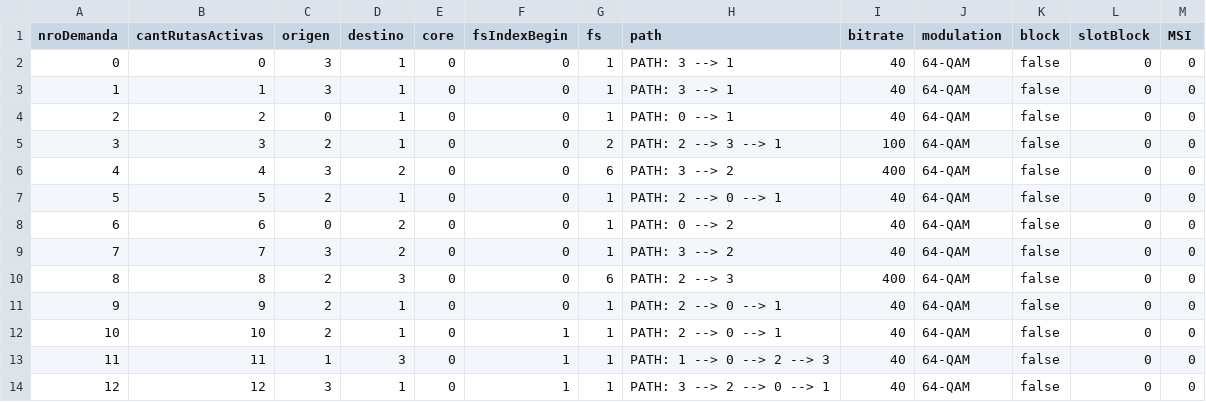
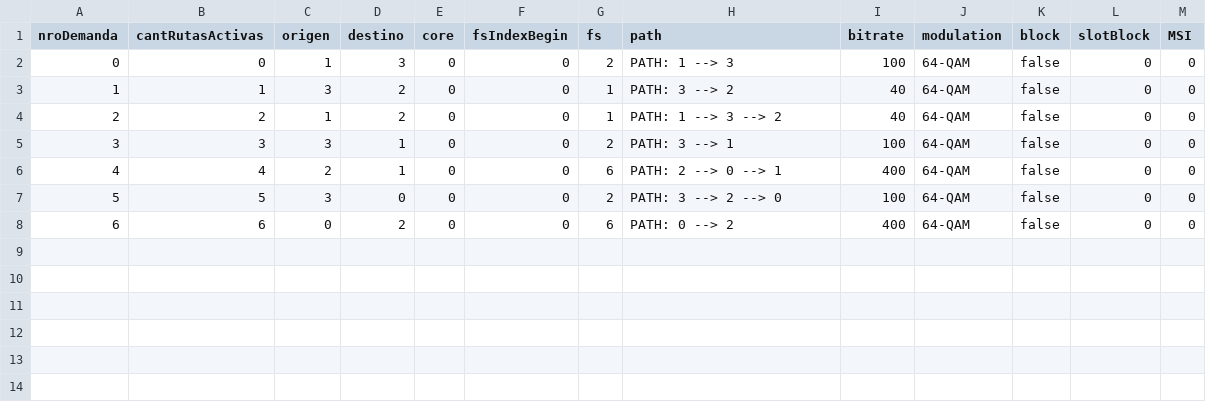
Before and after one commit to ffcc/rmsca-simulator, a CSV file: src/main/resources/salida/salida.csv, drawn as a sheet.

```diff
--- a/src/main/resources/salida/salida.csv
+++ b/src/main/resources/salida/salida.csv
@@ -1,14 +1,8 @@
 nroDemanda,cantRutasActivas,origen,destino,core,fsIndexBegin,fs,path,bitrate,modulation,block,slotBlock,MSI
-0,0,3,1,0,0,1,PATH: 3 --> 1,40,64-QAM,false,0,0
-1,1,3,1,0,0,1,PATH: 3 --> 1,40,64-QAM,false,0,0
-2,2,0,1,0,0,1,PATH: 0 --> 1,40,64-QAM,false,0,0
-3,3,2,1,0,0,2,PATH: 2 --> 3 --> 1,100,64-QAM,false,0,0
-4,4,3,2,0,0,6,PATH: 3 --> 2,400,64-QAM,false,0,0
-5,5,2,1,0,0,1,PATH: 2 --> 0 --> 1,40,64-QAM,false,0,0
-6,6,0,2,0,0,1,PATH: 0 --> 2,40,64-QAM,false,0,0
-7,7,3,2,0,0,1,PATH: 3 --> 2,40,64-QAM,false,0,0
-8,8,2,3,0,0,6,PATH: 2 --> 3,400,64-QAM,false,0,0
-9,9,2,1,0,0,1,PATH: 2 --> 0 --> 1,40,64-QAM,false,0,0
-10,10,2,1,0,1,1,PATH: 2 --> 0 --> 1,40,64-QAM,false,0,0
-11,11,1,3,0,1,1,PATH: 1 --> 0 --> 2 --> 3,40,64-QAM,false,0,0
-12,12,3,1,0,1,1,PATH: 3 --> 2 --> 0 --> 1,40,64-QAM,false,0,0
+0,0,1,3,0,0,2,PATH: 1 --> 3,100,64-QAM,false,0,0
+1,1,3,2,0,0,1,PATH: 3 --> 2,40,64-QAM,false,0,0
+2,2,1,2,0,0,1,PATH: 1 --> 3 --> 2,40,64-QAM,false,0,0
+3,3,3,1,0,0,2,PATH: 3 --> 1,100,64-QAM,false,0,0
+4,4,2,1,0,0,6,PATH: 2 --> 0 --> 1,400,64-QAM,false,0,0
+5,5,3,0,0,0,2,PATH: 3 --> 2 --> 0,100,64-QAM,false,0,0
+6,6,0,2,0,0,6,PATH: 0 --> 2,400,64-QAM,false,0,0
```
Also changed, not shown: 1 other file.
